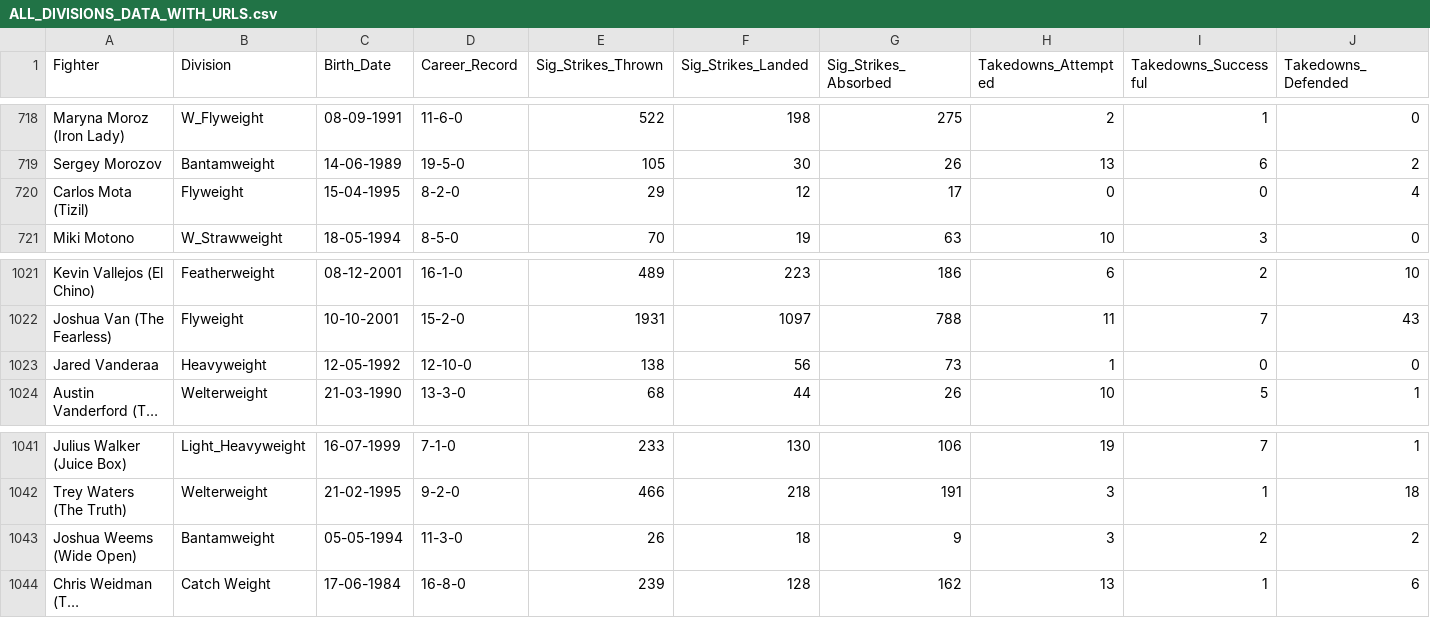
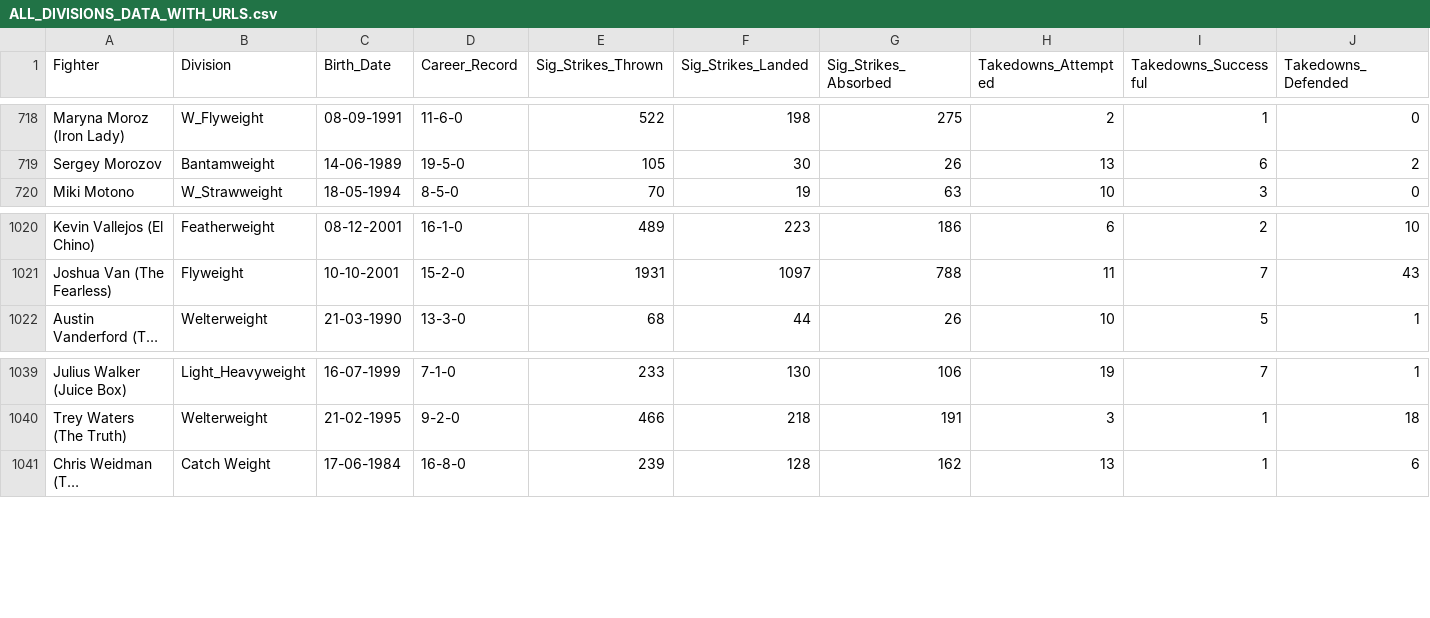
Before and after one commit to yeikiu/fight-radar.com-site, a CSV file: data/ALL_DIVISIONS_DATA_WITH_URLS.csv, drawn as a sheet; only a part is shown, gaps mark what is left out; long unchanged cells end in …; rows hold the shown columns only; the diff names each change by its address in the sheet, - before the commit and + after, or states it on an @@ line.

```diff
--- a/data/ALL_DIVISIONS_DATA_WITH_URLS.csv
+++ b/data/ALL_DIVISIONS_DATA_WITH_URLS.csv
-row 720: Carlos Mota (Tizil) | Flyweight | 15-04-1995 | 8-2-0 | 29 | 12 | 17 | 0 | 0 | 4
-row 1023: Jared Vanderaa | Heavyweight | 12-05-1992 | 12-10-0 | 138 | 56 | 73 | 1 | 0 | 0
-row 1043: Joshua Weems (Wide Open) | Bantamweight | 05-05-1994 | 11-3-0 | 26 | 18 | 9 | 3 | 2 | 2
```
Also changed, not shown: 25 other files.
